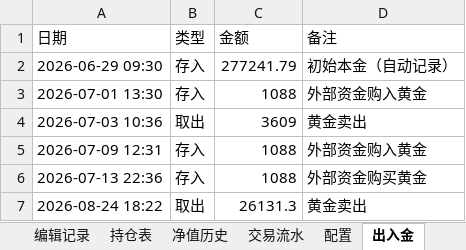
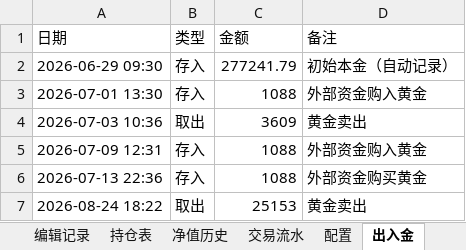
Before and after one commit to wanchangjia-png/investment-agent, an Excel workbook: portfolio.xlsx, sheet 出入金, drawn as a sheet; values as stored, in another font and other column widths than the file's, no borders; the diff names each change by its address in the sheet, - before the commit and + after, or states it on an @@ line.

```diff
--- a/portfolio.xlsx (sheet 出入金)
+++ b/portfolio.xlsx (sheet 出入金)
-C7 (金额): 26131.3
+C7 (金额): 25153
```
Also changed, not shown: sheet 持仓表, sheet 编辑记录.
